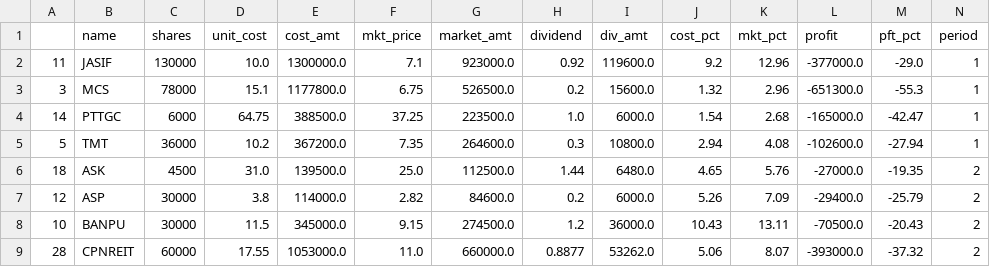
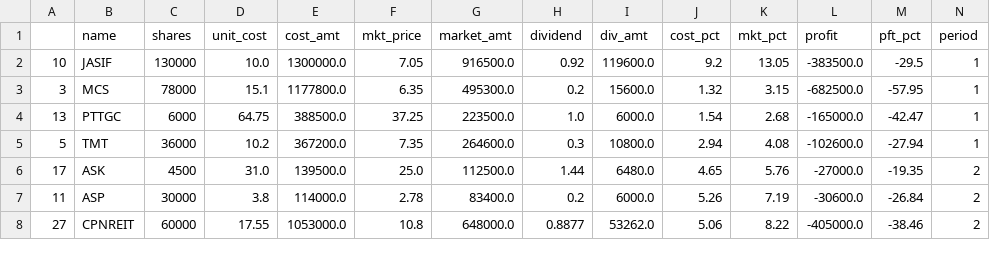
Before and after one commit to santimcs/obsidian-git-sync, a CSV file: Data/buy-div-price.csv, drawn as a sheet; only a part is shown; the diff covers the shown part only.

```diff
--- a/Data/buy-div-price.csv
+++ b/Data/buy-div-price.csv
@@ -1,9 +1,8 @@
 ,name,shares,unit_cost,cost_amt,mkt_price,market_amt,dividend,div_amt,cost_pct,mkt_pct,profit,pft_pct,period
-11,JASIF,130000,10.0,1300000.0,7.1,923000.0,0.92,119600.0,9.2,12.96,-377000.0,-29.0,1
-3,MCS,78000,15.1,1177800.0,6.75,526500.0,0.2,15600.0,1.32,2.96,-651300.0,-55.3,1
-14,PTTGC,6000,64.75,388500.0,37.25,223500.0,1.0,6000.0,1.54,2.68,-165000.0,-42.47,1
+10,JASIF,130000,10.0,1300000.0,7.05,916500.0,0.92,119600.0,9.2,13.05,-383500.0,-29.5,1
+3,MCS,78000,15.1,1177800.0,6.35,495300.0,0.2,15600.0,1.32,3.15,-682500.0,-57.95,1
+13,PTTGC,6000,64.75,388500.0,37.25,223500.0,1.0,6000.0,1.54,2.68,-165000.0,-42.47,1
 5,TMT,36000,10.2,367200.0,7.35,264600.0,0.3,10800.0,2.94,4.08,-102600.0,-27.94,1
-18,ASK,4500,31.0,139500.0,25.0,112500.0,1.44,6480.0,4.65,5.76,-27000.0,-19.35,2
-12,ASP,30000,3.8,114000.0,2.82,84600.0,0.2,6000.0,5.26,7.09,-29400.0,-25.79,2
-10,BANPU,30000,11.5,345000.0,9.15,274500.0,1.2,36000.0,10.43,13.11,-70500.0,-20.43,2
-28,CPNREIT,60000,17.55,1053000.0,11.0,660000.0,0.8877,53262.0,5.06,8.07,-393000.0,-37.32,2
+17,ASK,4500,31.0,139500.0,25.0,112500.0,1.44,6480.0,4.65,5.76,-27000.0,-19.35,2
+11,ASP,30000,3.8,114000.0,2.78,83400.0,0.2,6000.0,5.26,7.19,-30600.0,-26.84,2
+27,CPNREIT,60000,17.55,1053000.0,10.8,648000.0,0.8877,53262.0,5.06,8.22,-405000.0,-38.46,2
```
Also changed, not shown: 104 edited cells elsewhere in this file, Data/dividend-050.csv.
